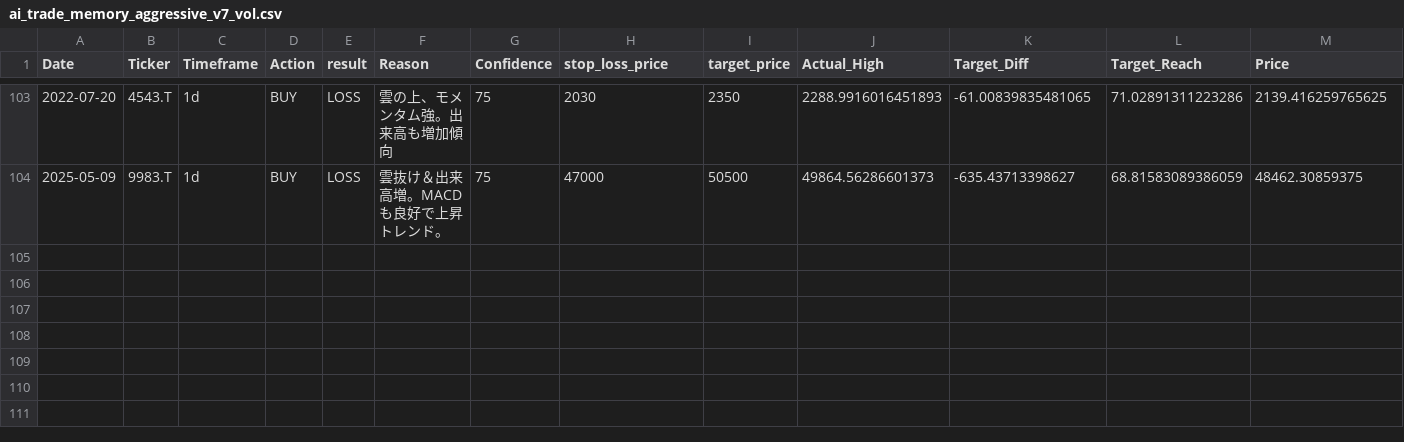
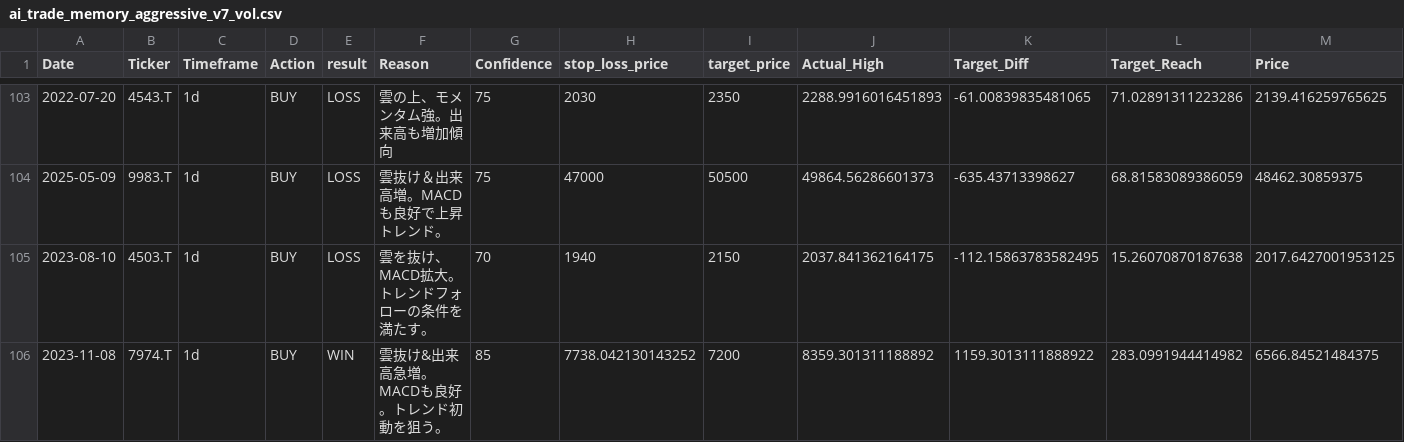
Before and after one commit to tujiura/stock, a CSV file: ai_trade_memory_aggressive_v7_vol.csv, drawn as a sheet; only a part is shown, gaps mark what is left out; rows hold the shown columns only; the diff names each change by its address in the sheet, - before the commit and + after, or states it on an @@ line.

```diff
--- a/ai_trade_memory_aggressive_v7_vol.csv
+++ b/ai_trade_memory_aggressive_v7_vol.csv
+row 105: 2023-08-10 | 4503.T | 1d | BUY | LOSS | 雲を抜け、MACD拡大。トレンドフォローの条件を満たす。 | 70 | 1940 | 2150 | 2037.841362164175 | -112.15863783582495 | 15.26070870187638 | 2017.6427001953125
+row 106: 2023-11-08 | 7974.T | 1d | BUY | WIN | 雲抜け&出来高急増。MACDも良好。トレンド初動を狙う。 | 85 | 7738.042130143252 | 7200 | 8359.301311188892 | 1159.3013111888922 | 283.0991944414982 | 6566.84521484375
```
Also changed, not shown: 1 other file.
